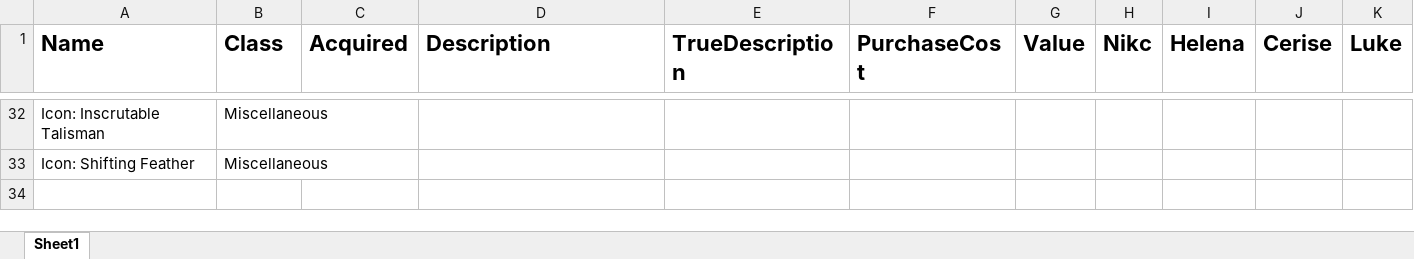
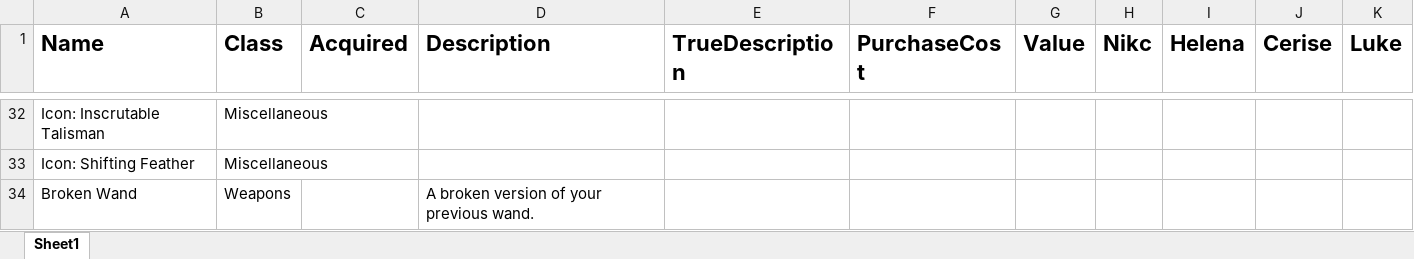
Before and after one commit to DrFraserGovil/HPRPG, an Excel workbook: Story Ideas/Character Items/ItemList.xlsx, sheet Sheet1, drawn as a sheet; only a part is shown, gaps mark what is left out; values as stored, in another font and other column widths than the file's, no borders; the diff names each change by its address in the sheet, - before the commit and + after, or states it on an @@ line.

```diff
--- a/Story Ideas/Character Items/ItemList.xlsx (sheet Sheet1)
+++ b/Story Ideas/Character Items/ItemList.xlsx (sheet Sheet1)
+row 34: Broken Wand | Weapons |  | A broken version of your previous wand.
```
Also changed, not shown: CoreRulebook/Data/Archetypes/Druid.xlsx, CoreRulebook/Data/Spells/AllSpells.xlsx, 28 other files.
